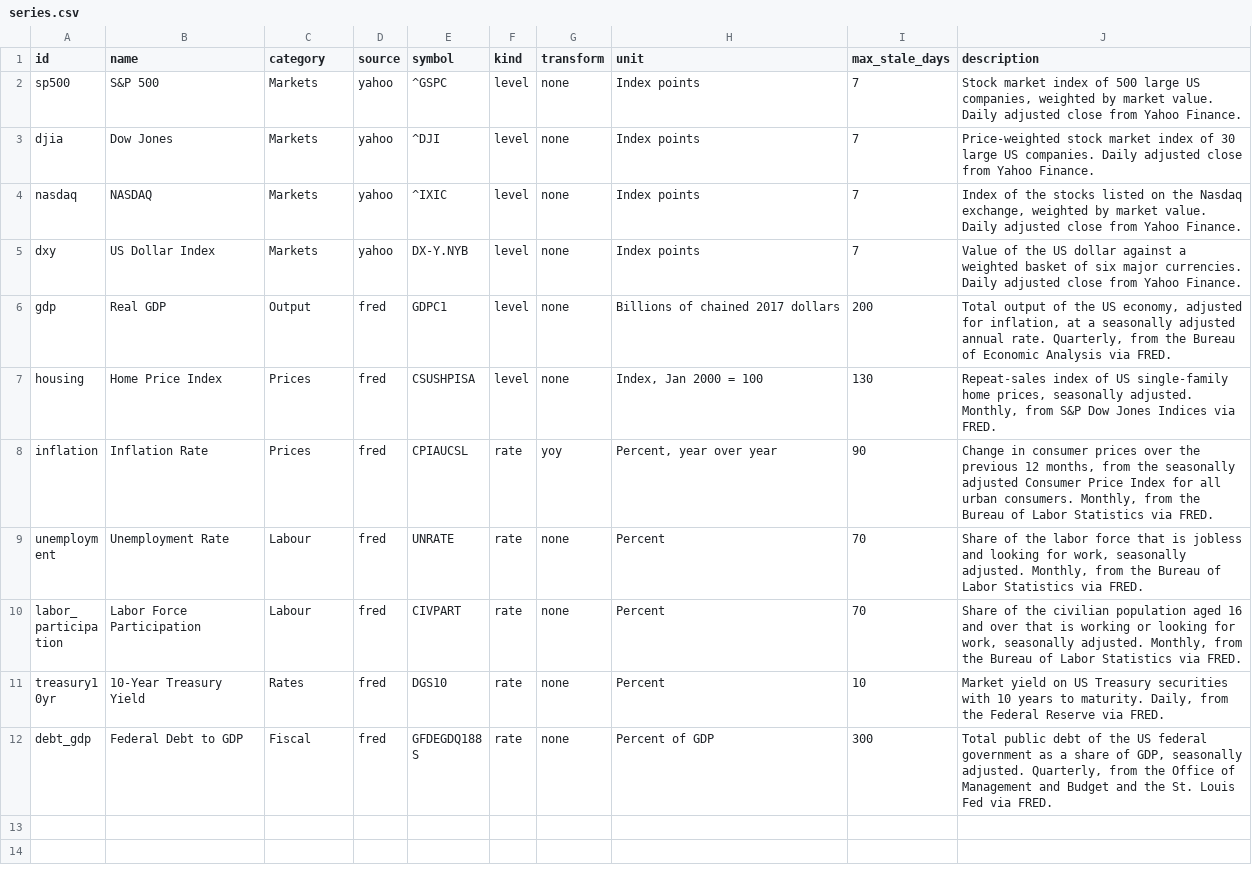
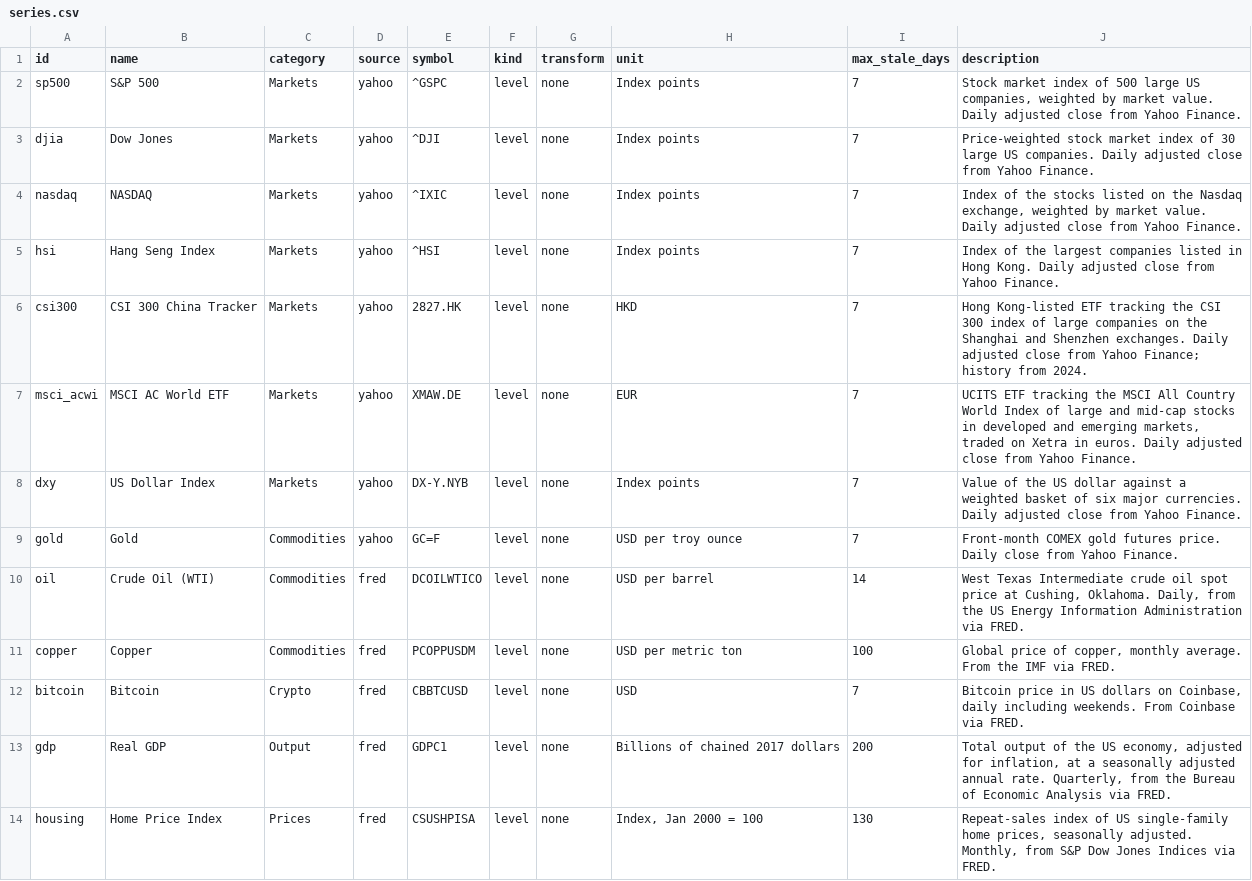
Before and after one commit to mortenlorenzen/economic-series-explorer, a CSV file: series.csv, drawn as a sheet; only a part is shown; the shorter side is filled out with more unchanged rows; the diff covers the shown part only.

```diff
--- a/series.csv
+++ b/series.csv
@@ -4,3 +4,10 @@ djia,Dow Jones,Markets,yahoo,^DJI,level,none,Index points,7,"Price-weighted stoc
 nasdaq,NASDAQ,Markets,yahoo,^IXIC,level,none,Index points,7,"Index of the stocks listed on the Nasdaq exchange, weighted by market value. Daily adjusted close from Yahoo Finance."
+hsi,Hang Seng Index,Markets,yahoo,^HSI,level,none,Index points,7,"Index of the largest companies listed in Hong Kong. Daily adjusted close from Yahoo Finance."
+csi300,CSI 300 China Tracker,Markets,yahoo,2827.HK,level,none,HKD,7,"Hong Kong-listed ETF tracking the CSI 300 index of large companies on the Shanghai and Shenzhen exchanges. Daily adjusted close from Yahoo Finance; history from 2024."
+msci_acwi,MSCI AC World ETF,Markets,yahoo,XMAW.DE,level,none,EUR,7,"UCITS ETF tracking the MSCI All Country World Index of large and mid-cap stocks in developed and emerging markets, traded on Xetra in euros. Daily adjusted close from Yahoo Finance."
 dxy,US Dollar Index,Markets,yahoo,DX-Y.NYB,level,none,Index points,7,"Value of the US dollar against a weighted basket of six major currencies. Daily adjusted close from Yahoo Finance."
+gold,Gold,Commodities,yahoo,GC=F,level,none,USD per troy ounce,7,"Front-month COMEX gold futures price. Daily close from Yahoo Finance."
+oil,Crude Oil (WTI),Commodities,fred,DCOILWTICO,level,none,USD per barrel,14,"West Texas Intermediate crude oil spot price at Cushing, Oklahoma. Daily, from the US Energy Information Administration via FRED."
+copper,Copper,Commodities,fred,PCOPPUSDM,level,none,USD per metric ton,100,"Global price of copper, monthly average. From the IMF via FRED."
+bitcoin,Bitcoin,Crypto,fred,CBBTCUSD,level,none,USD,7,"Bitcoin price in US dollars on Coinbase, daily including weekends. From Coinbase via FRED."
 gdp,Real GDP,Output,fred,GDPC1,level,none,Billions of chained 2017 dollars,200,"Total output of the US economy, adjusted for inflation, at a seasonally adjusted annual rate. Quarterly, from the Bureau of Economic Analysis via FRED."
```
Also changed, not shown: 2 added rows elsewhere in this file, 11 other files.
